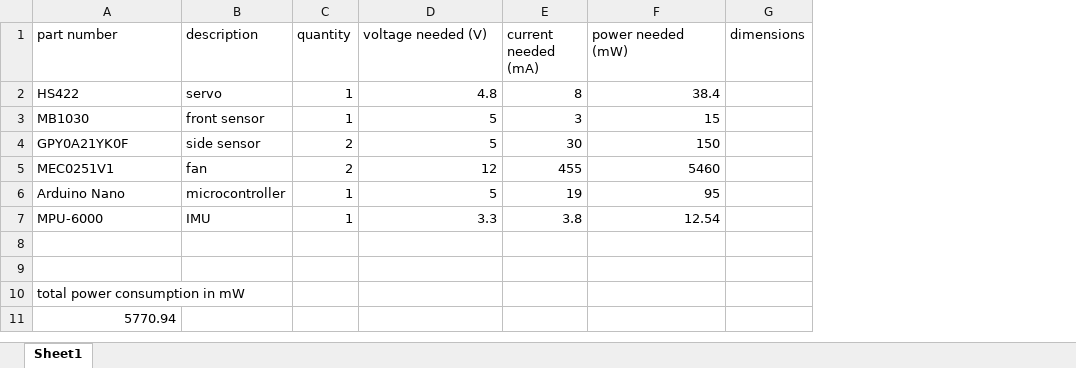
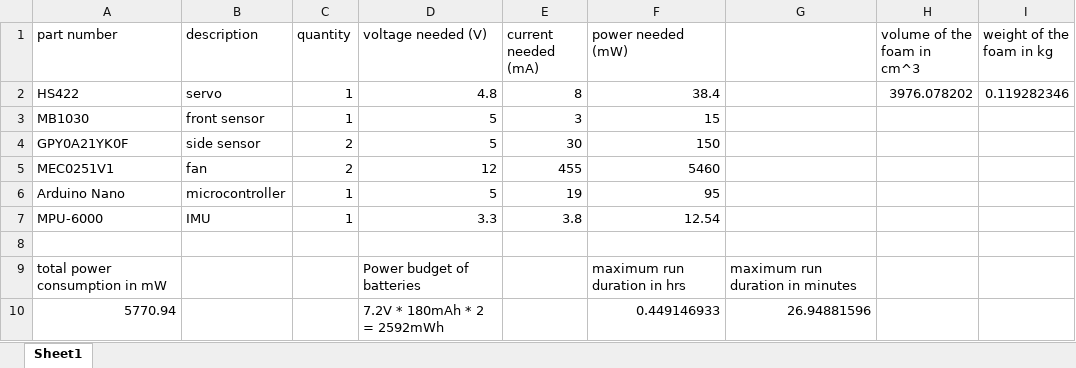
Before and after one commit to sambesse/ENGR290_final_project, an Excel workbook: ENGR290_BOM.xlsx, sheet Sheet1, drawn as a sheet; values as stored, in another font and other column widths than the file's, no borders; removed rows and columns are numbered as before the commit, all else as after; the diff names each change by its address in the sheet, - before the commit and + after, or states it on an @@ line.

Commit message:
added maximum run duration and calculation for mass of foam

```diff
--- a/ENGR290_BOM.xlsx (sheet Sheet1)
+++ b/ENGR290_BOM.xlsx (sheet Sheet1)
-column G (dimensions), empty
+column G, rows 9-10: maximum run duration in minutes | 26.94881596
+column H (volume of the foam in cm^3), row 2: 3976.078202
+column I (weight of the foam in kg), row 2: 0.119282346
-row 9: (empty)
-D9 (voltage needed (V)): (empty)
+D9 (voltage needed (V)): Power budget of batteries
-F9 (power needed (mW)): (empty)
+F9 (power needed (mW)): maximum run duration in hrs
-D10 (voltage needed (V)): (empty)
+D10 (voltage needed (V)): 7.2V * 180mAh * 2 = 2592mWh
-F10 (power needed (mW)): (empty)
+F10 (power needed (mW)): 0.449146933
```
